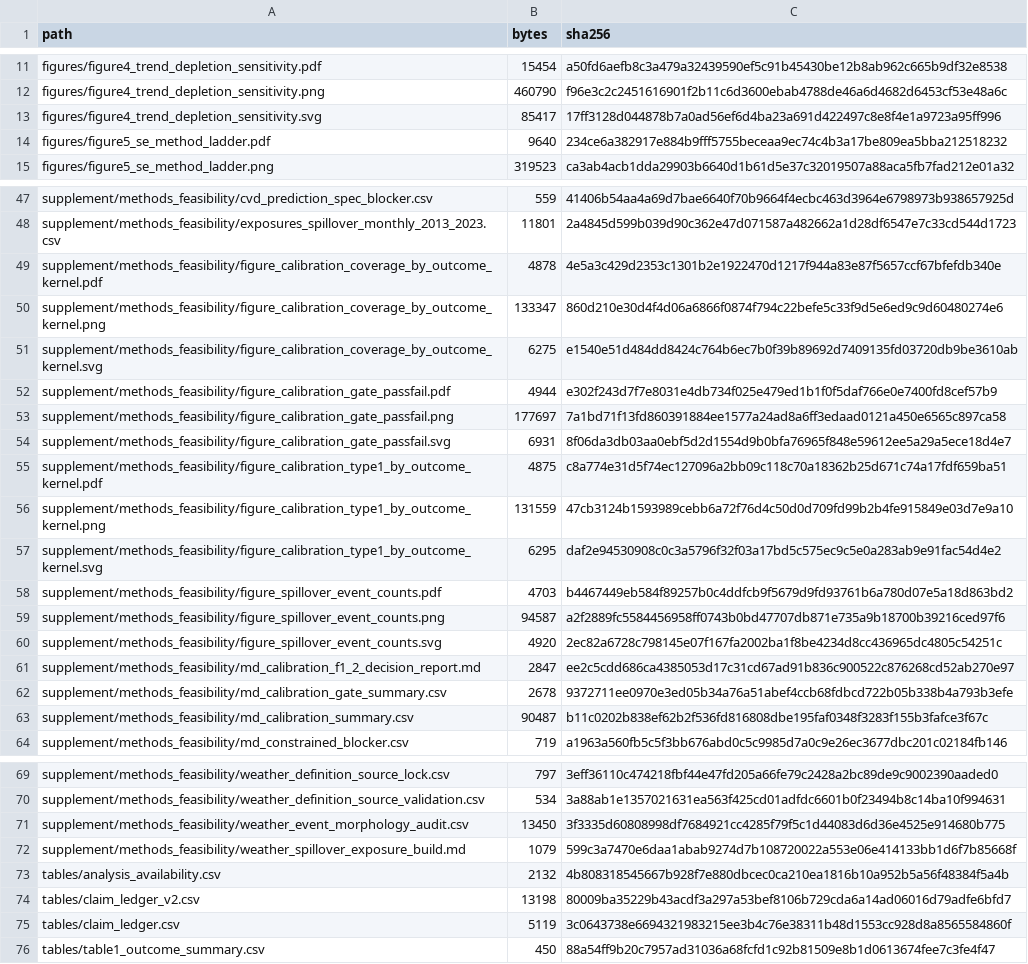
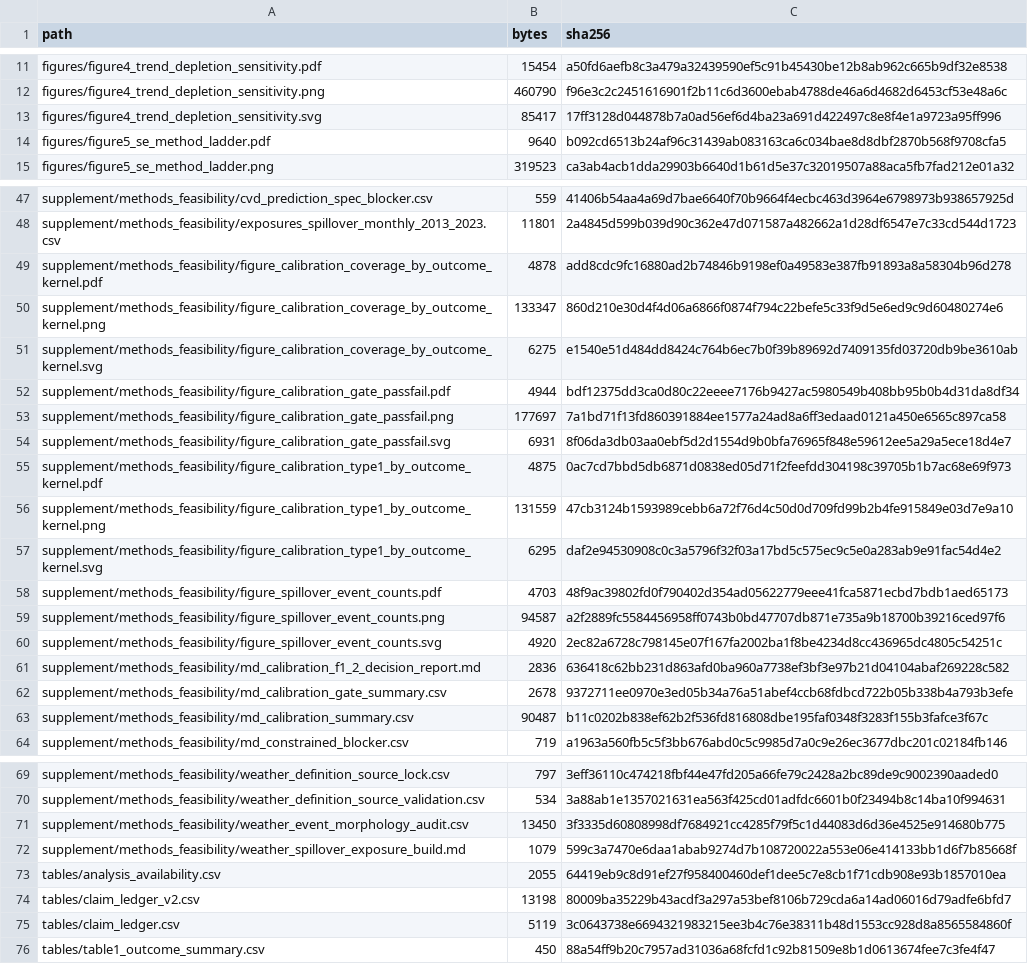
Before and after one commit to bobshenruililin/Laidlaw-Heat-Project, a CSV file: outputs/release_chd_hf/release_manifest.csv, drawn as a sheet; only a part is shown, gaps mark what is left out.

```diff
--- a/outputs/release_chd_hf/release_manifest.csv
+++ b/outputs/release_chd_hf/release_manifest.csv
@@ -13,3 +13,3 @@
 "figures/figure4_trend_depletion_sensitivity.svg",85417,"17ff3128d044878b7a0ad56ef6d4ba23a691d422497c8e8f4e1a9723a95ff996"
-"figures/figure5_se_method_ladder.pdf",9640,"234ce6a382917e884b9fff5755beceaa9ec74c4b3a17be809ea5bba212518232"
+"figures/figure5_se_method_ladder.pdf",9640,"b092cd6513b24af96c31439ab083163ca6c034bae8d8dbf2870b568f9708cfa5"
 "figures/figure5_se_method_ladder.png",319523,"ca3ab4acb1dda29903b6640d1b61d5e37c32019507a88aca5fb7fad212e01a32"
@@ -48,15 +48,15 @@
 "supplement/methods_feasibility/exposures_spillover_monthly_2013_2023.csv",11801,"2a4845d599b039d90c362e47d071587a482662a1d28df6547e7c33cd544d1723"
-"supplement/methods_feasibility/figure_calibration_coverage_by_outcome_kernel.pdf",4878,"4e5a3c429d2353c1301b2e1922470d1217f944a83e87f5657ccf67bfefdb340e"
+"supplement/methods_feasibility/figure_calibration_coverage_by_outcome_kernel.pdf",4878,"add8cdc9fc16880ad2b74846b9198ef0a49583e387fb91893a8a58304b96d278"
 "supplement/methods_feasibility/figure_calibration_coverage_by_outcome_kernel.png",133347,"860d210e30d4f4d06a6866f0874f794c22befe5c33f9d5e6ed9c9d60480274e6"
 "supplement/methods_feasibility/figure_calibration_coverage_by_outcome_kernel.svg",6275,"e1540e51d484dd8424c764b6ec7b0f39b89692d7409135fd03720db9be3610ab"
-"supplement/methods_feasibility/figure_calibration_gate_passfail.pdf",4944,"e302f243d7f7e8031e4db734f025e479ed1b1f0f5daf766e0e7400fd8cef57b9"
+"supplement/methods_feasibility/figure_calibration_gate_passfail.pdf",4944,"bdf12375dd3ca0d80c22eeee7176b9427ac5980549b408bb95b0b4d31da8df34"
 "supplement/methods_feasibility/figure_calibration_gate_passfail.png",177697,"7a1bd71f13fd860391884ee1577a24ad8a6ff3edaad0121a450e6565c897ca58"
 "supplement/methods_feasibility/figure_calibration_gate_passfail.svg",6931,"8f06da3db03aa0ebf5d2d1554d9b0bfa76965f848e59612ee5a29a5ece18d4e7"
-"supplement/methods_feasibility/figure_calibration_type1_by_outcome_kernel.pdf",4875,"c8a774e31d5f74ec127096a2bb09c118c70a18362b25d671c74a17fdf659ba51"
+"supplement/methods_feasibility/figure_calibration_type1_by_outcome_kernel.pdf",4875,"0ac7cd7bbd5db6871d0838ed05d71f2feefdd304198c39705b1b7ac68e69f973"
 "supplement/methods_feasibility/figure_calibration_type1_by_outcome_kernel.png",131559,"47cb3124b1593989cebb6a72f76d4c50d0d709fd99b2b4fe915849e03d7e9a10"
 "supplement/methods_feasibility/figure_calibration_type1_by_outcome_kernel.svg",6295,"daf2e94530908c0c3a5796f32f03a17bd5c575ec9c5e0a283ab9e91fac54d4e2"
-"supplement/methods_feasibility/figure_spillover_event_counts.pdf",4703,"b4467449eb584f89257b0c4ddfcb9f5679d9fd93761b6a780d07e5a18d863bd2"
+"supplement/methods_feasibility/figure_spillover_event_counts.pdf",4703,"48f9ac39802fd0f790402d354ad05622779eee41fca5871ecbd7bdb1aed65173"
 "supplement/methods_feasibility/figure_spillover_event_counts.png",94587,"a2f2889fc5584456958ff0743b0bd47707db871e735a9b18700b39216ced97f6"
 "supplement/methods_feasibility/figure_spillover_event_counts.svg",4920,"2ec82a6728c798145e07f167fa2002ba1f8be4234d8cc436965dc4805c54251c"
-"supplement/methods_feasibility/md_calibration_f1_2_decision_report.md",2847,"ee2c5cdd686ca4385053d17c31cd67ad91b836c900522c876268cd52ab270e97"
+"supplement/methods_feasibility/md_calibration_f1_2_decision_report.md",2836,"636418c62bb231d863afd0ba960a7738ef3bf3e97b21d04104abaf269228c582"
 "supplement/methods_feasibility/md_calibration_gate_summary.csv",2678,"9372711ee0970e3ed05b34a76a51abef4ccb68fdbcd722b05b338b4a793b3efe"
@@ -72,3 +72,3 @@
 "supplement/methods_feasibility/weather_spillover_exposure_build.md",1079,"599c3a7470e6daa1abab9274d7b108720022a553e06e414133bb1d6f7b85668f"
-"tables/analysis_availability.csv",2132,"4b808318545667b928f7e880dbcec0ca210ea1816b10a952b5a56f48384f5a4b"
+"tables/analysis_availability.csv",2055,"64419eb9c8d91ef27f958400460def1dee5c7e8cb1f71cdb908e93b1857010ea"
 "tables/claim_ledger_v2.csv",13198,"80009ba35229b43acdf3a297a53bef8106b729cda6a14ad06016d79adfe6bfd7"
```
Also changed, not shown: outputs/calibration_md/md_calibration_run_status.csv, outputs/release_chd_hf/tables/analysis_availability.csv, 11 other files.
